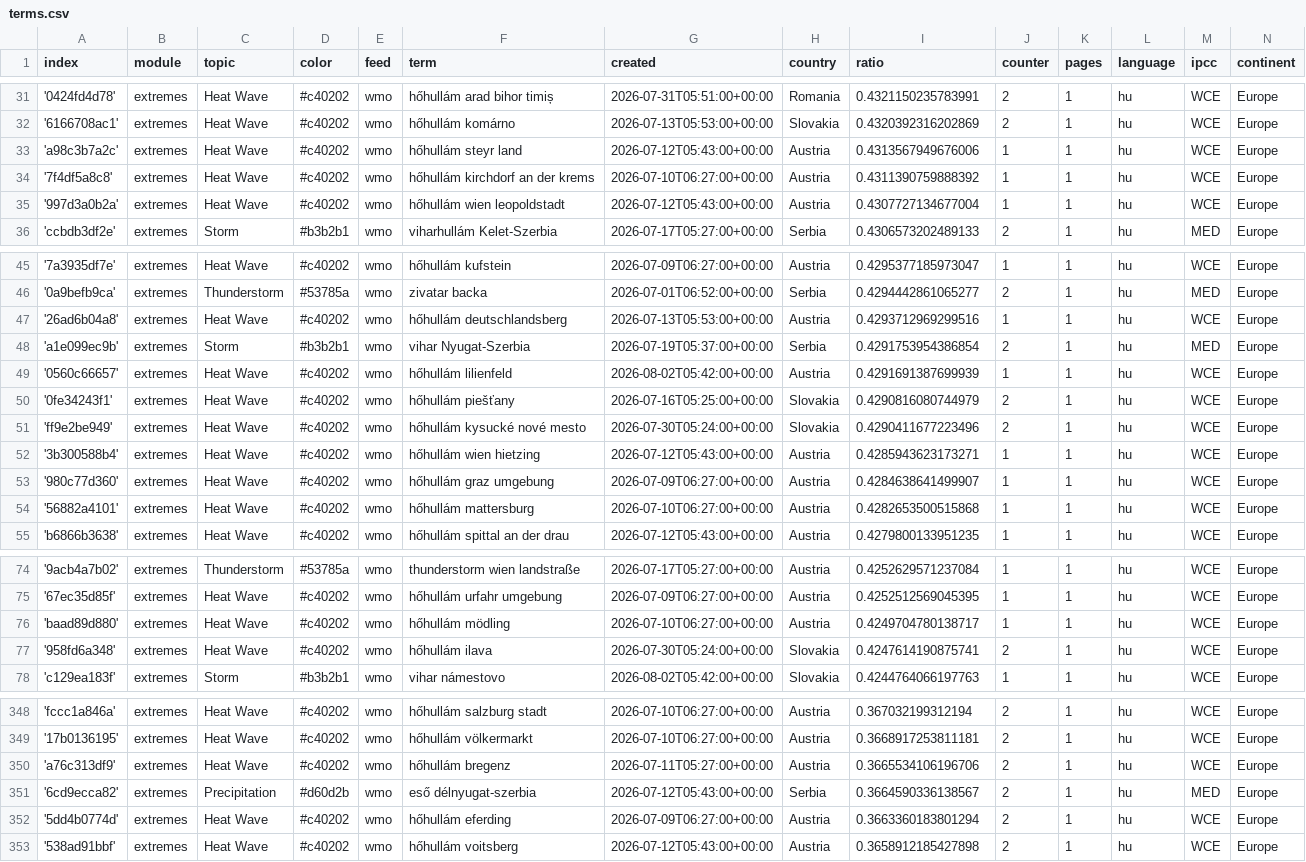
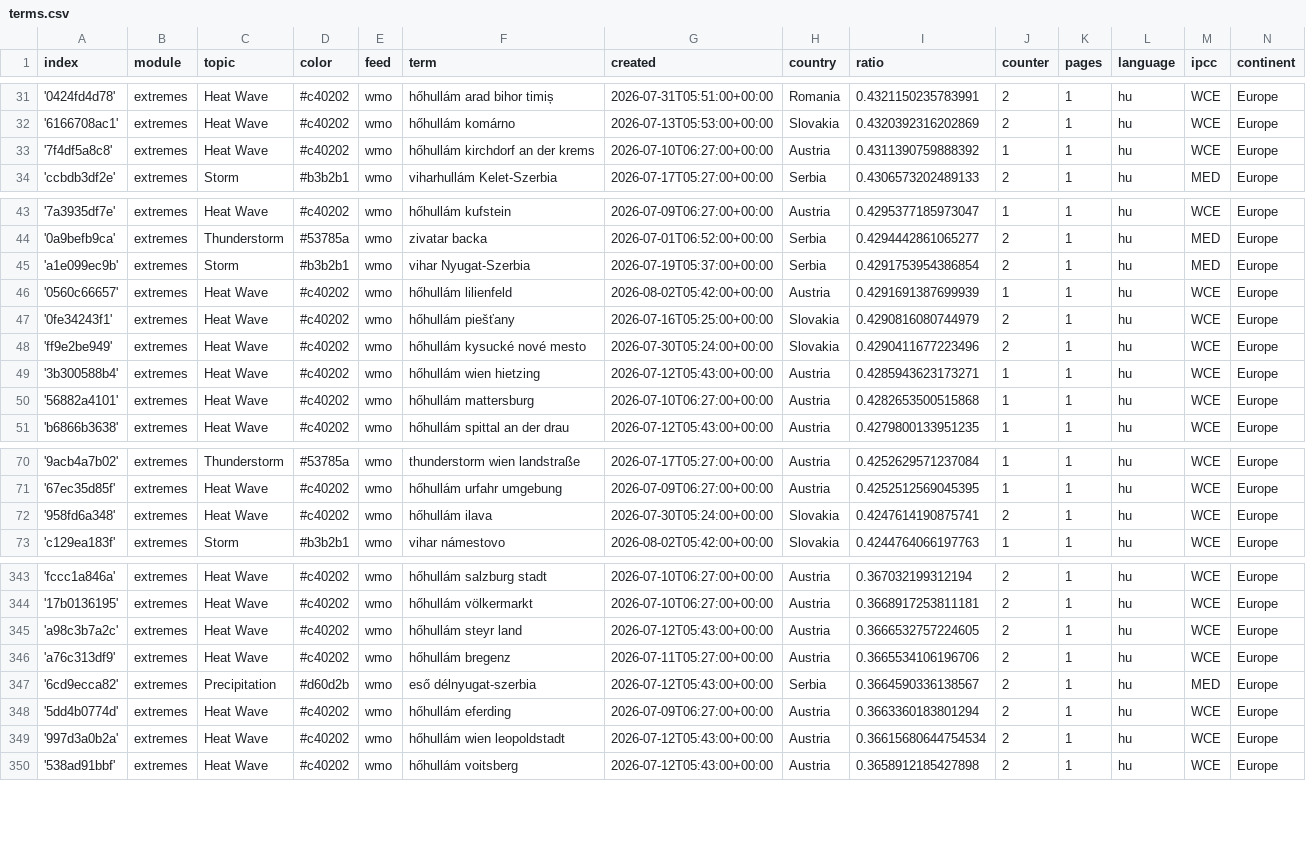
Before and after one commit to jens-news/hungarianExtremes, a CSV file: terms.csv, drawn as a sheet; only a part is shown, gaps mark what is left out; removed rows and columns are numbered as before the commit, all else as after; the diff covers the shown part only; the diff names each change by its address in the sheet, - before the commit and + after, or states it on an @@ line.

Commit message:
Commit from GitHub Actions (harvest:0.0)

```diff
--- a/terms.csv
+++ b/terms.csv
-row 33: 'a98c3b7a2c' | extremes | Heat Wave | #c40202 | wmo | hőhullám steyr land | 2026-07-12T05:43:00+00:00 | Austria | 0.4313567949676006 | 1 | 1 | hu | WCE | Europe
-row 35: '997d3a0b2a' | extremes | Heat Wave | #c40202 | wmo | hőhullám wien leopoldstadt | 2026-07-12T05:43:00+00:00 | Austria | 0.4307727134677004 | 1 | 1 | hu | WCE | Europe
-row 47: '26ad6b04a8' | extremes | Heat Wave | #c40202 | wmo | hőhullám deutschlandsberg | 2026-07-13T05:53:00+00:00 | Austria | 0.4293712969299516 | 1 | 1 | hu | WCE | Europe
-row 53: '980c77d360' | extremes | Heat Wave | #c40202 | wmo | hőhullám graz umgebung | 2026-07-09T06:27:00+00:00 | Austria | 0.4284638641499907 | 1 | 1 | hu | WCE | Europe
-row 76: 'baad89d880' | extremes | Heat Wave | #c40202 | wmo | hőhullám mödling | 2026-07-10T06:27:00+00:00 | Austria | 0.4249704780138717 | 1 | 1 | hu | WCE | Europe
+row 345: 'a98c3b7a2c' | extremes | Heat Wave | #c40202 | wmo | hőhullám steyr land | 2026-07-12T05:43:00+00:00 | Austria | 0.3666532757224605 | 2 | 1 | hu | WCE | Europe
+row 349: '997d3a0b2a' | extremes | Heat Wave | #c40202 | wmo | hőhullám wien leopoldstadt | 2026-07-12T05:43:00+00:00 | Austria | 0.36615680644754534 | 2 | 1 | hu | WCE | Europe
```
Also changed, not shown: 3 added rows and 3 edited cells elsewhere in this file.
